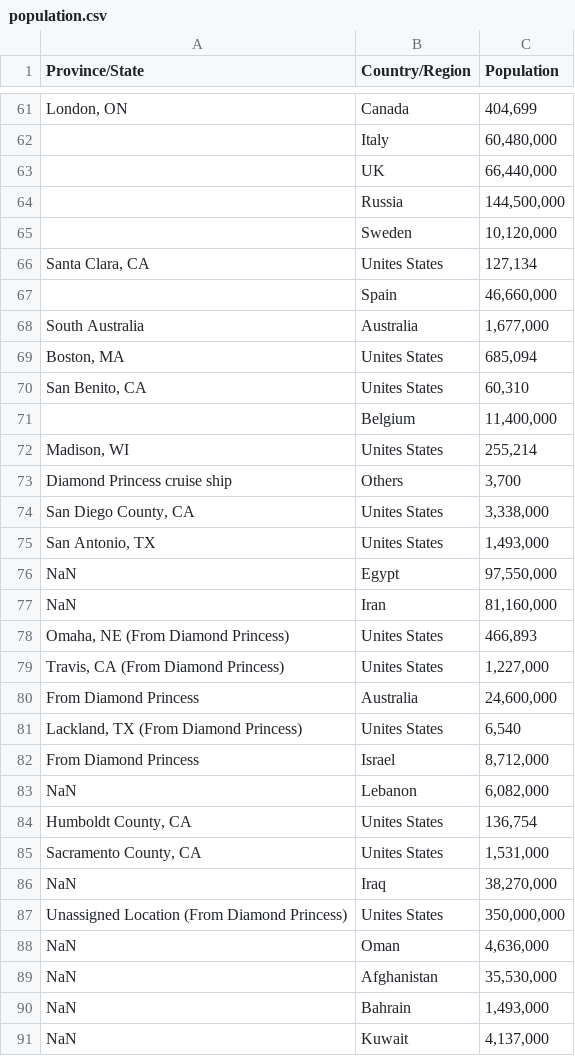
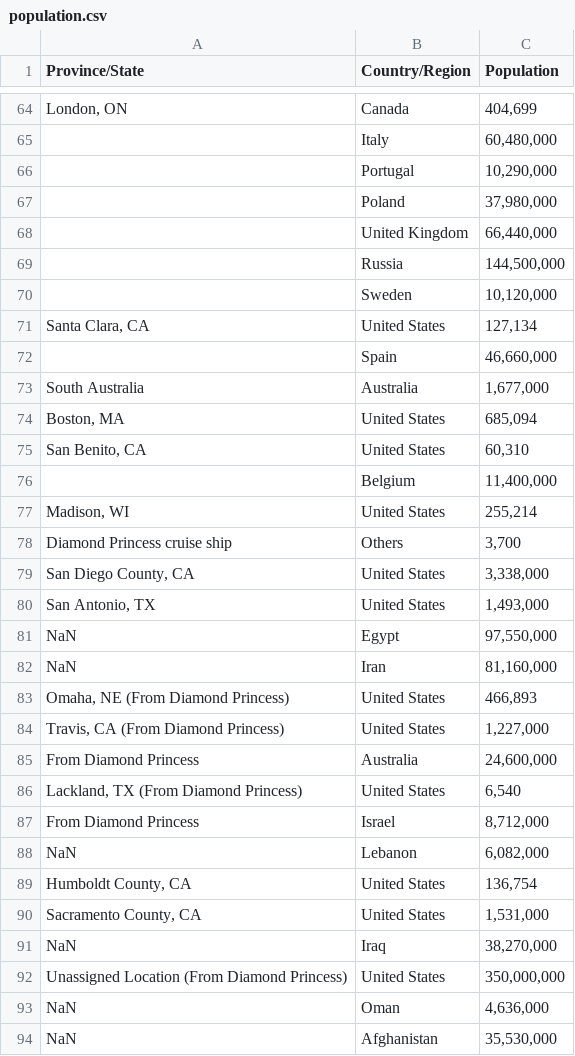
Before and after one commit to jpacerqueira-zz/project_lost_saturn, a CSV file: notebooks/covid19/population.csv, drawn as a sheet; only a part is shown, gaps mark what is left out; the shorter side is filled out with more unchanged rows; addresses are those after the commit; the diff covers the shown part only; the diff names each change by its address in the sheet, - before the commit and + after, or states it on an @@ line.

```diff
--- a/notebooks/covid19/population.csv
+++ b/notebooks/covid19/population.csv
+row 66:  | Portugal | 10,290,000
+row 67:  | Poland | 37,980,000
-B68 (Country/Region): UK
+B68 (Country/Region): United Kingdom
-B71 (Country/Region): Unites States
+B71 (Country/Region): United States
-B74:B75 (Country/Region): Unites States
+B74:B75 (Country/Region): United States
-B77 (Country/Region): Unites States
+B77 (Country/Region): United States
-B79:B80 (Country/Region): Unites States
+B79:B80 (Country/Region): United States
-B83:B84 (Country/Region): Unites States
+B83:B84 (Country/Region): United States
-B86 (Country/Region): Unites States
+B86 (Country/Region): United States
-B89:B90 (Country/Region): Unites States
+B89:B90 (Country/Region): United States
-B92 (Country/Region): Unites States
+B92 (Country/Region): United States
```
Also changed, not shown: 3 added rows and 5 edited cells elsewhere in this file, notebooks/covid19/w.csv, notebooks/covid19/w_forecast.csv.
